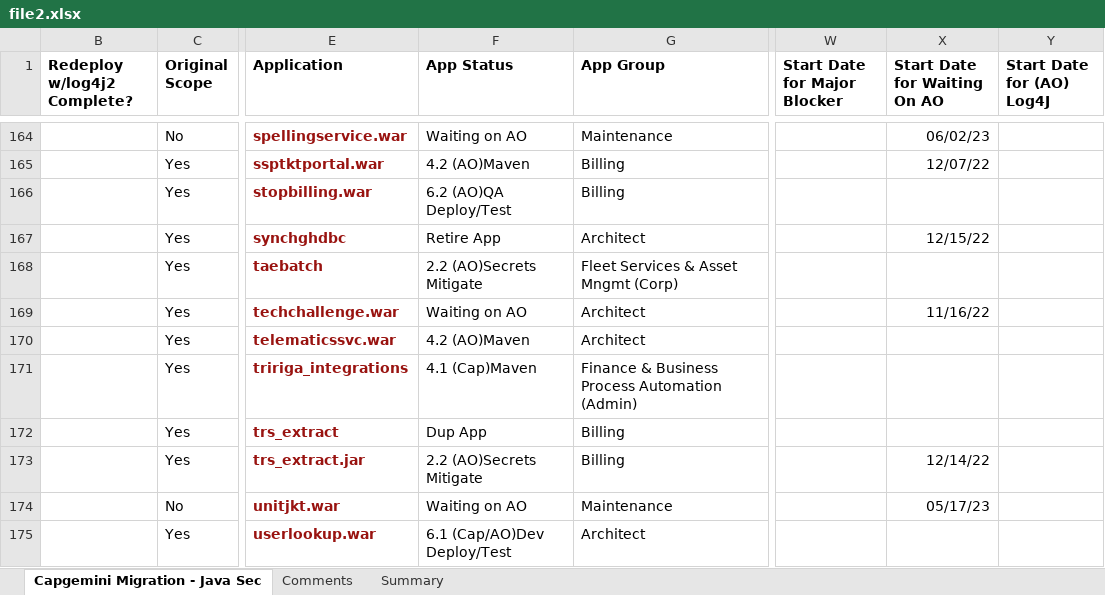
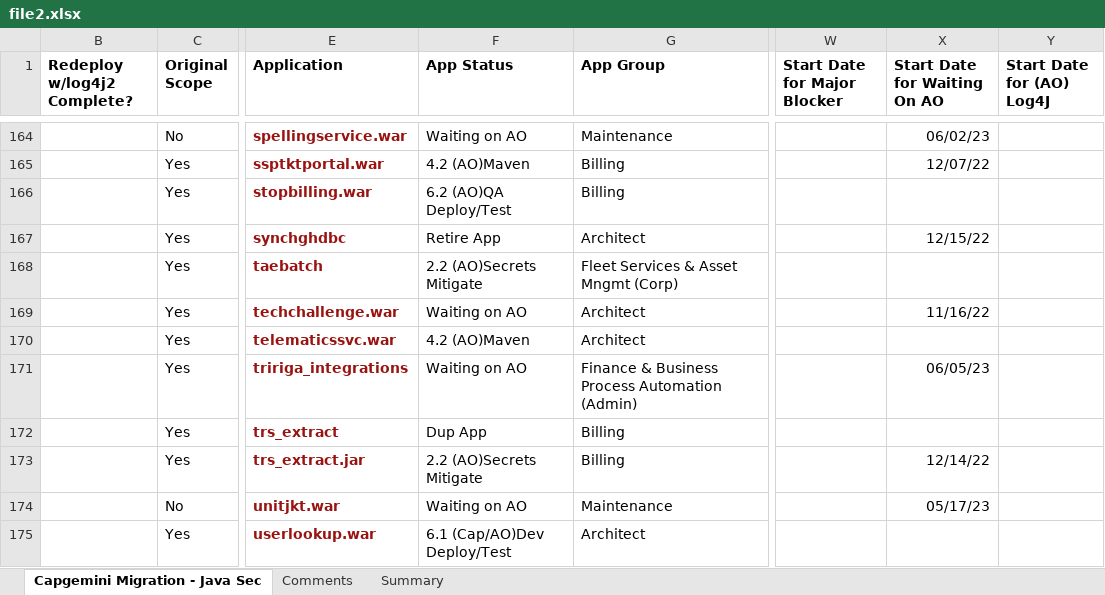
Before and after one commit to ri-bhatta/ExcelExtractor, an Excel workbook: file2.xlsx, sheet Capgemini Migration - Java Sec, drawn as a sheet; only a part is shown, gaps mark what is left out; values as stored, in another font and other column widths than the file's, no borders; the diff covers the shown part only; the diff names each change by its address in the sheet, - before the commit and + after, or states it on an @@ line.

```diff
--- a/file2.xlsx (sheet Capgemini Migration - Java Sec)
+++ b/file2.xlsx (sheet Capgemini Migration - Java Sec)
-F171 (App Status): 4.1 (Cap)Maven
+F171 (App Status): Waiting on AO
-X171 (Start Date for Waiting On AO): (empty)
+X171 (Start Date for Waiting On AO): 06/05/23
```
Also changed, not shown: 24 edited cells elsewhere in this sheet, sheet Comments, file1.xlsx.
